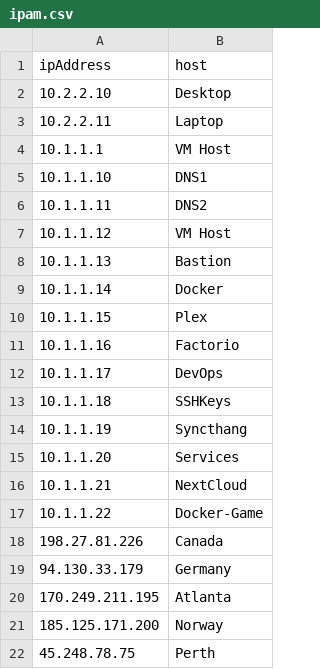
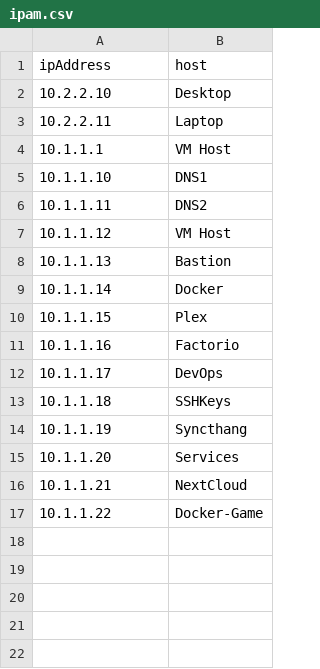
Before and after one commit to blurer/netools, a CSV file: ipam.csv, drawn as a sheet.

Commit message:
fixed

```diff
--- a/ipam.csv
+++ b/ipam.csv
@@ -17,6 +17 @@ ipAddress,host
 10.1.1.22,Docker-Game
-198.27.81.226,Canada
-94.130.33.179,Germany
-170.249.211.195,Atlanta
-185.125.171.200,Norway
-45.248.78.75,Perth
```
